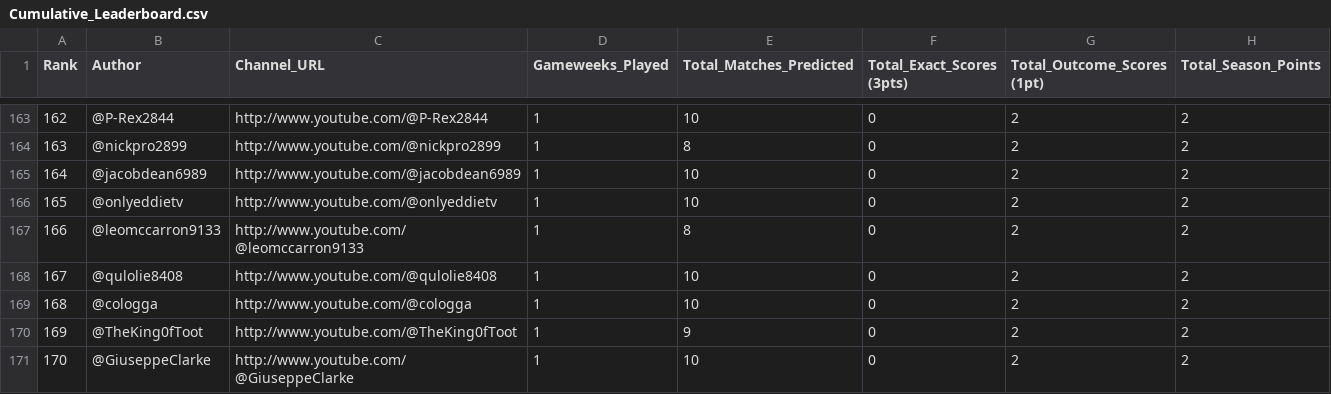
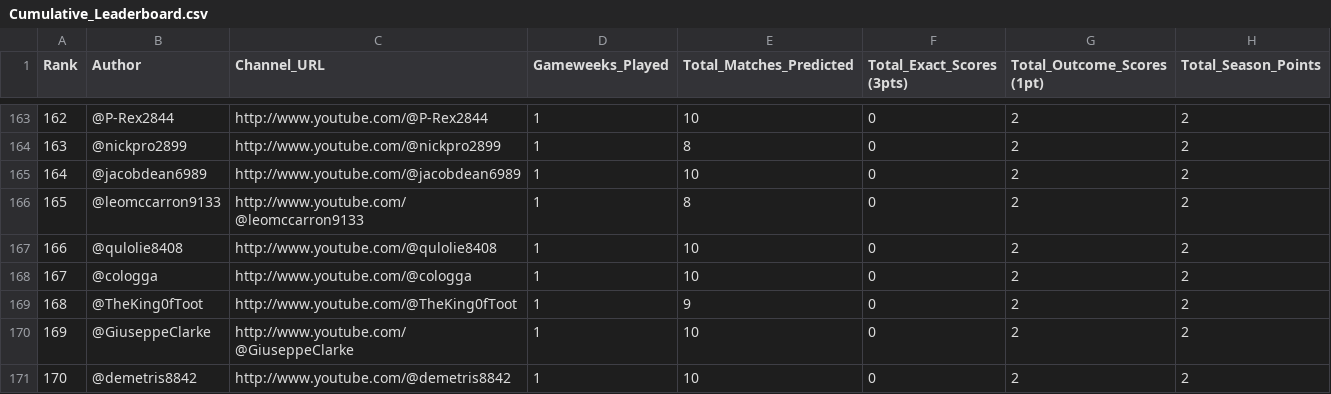
Before and after one commit to AviBomb/premier-league-predictions-tracker, a CSV file: exports/Cumulative_Leaderboard.csv, drawn as a sheet; only a part is shown, gaps mark what is left out; the shorter side is filled out with more unchanged rows; removed rows and columns are numbered as before the commit, all else as after; the diff names each change by its address in the sheet, - before the commit and + after, or states it on an @@ line.

```diff
--- a/exports/Cumulative_Leaderboard.csv
+++ b/exports/Cumulative_Leaderboard.csv
-row 166: 165 | @onlyeddietv | http://www.youtube.com/@onlyeddietv | 1 | 10 | 0 | 2 | 2
@@ column A (Rank) renumbered from row 166 down @@
```
Also changed, not shown: data/sample_comments.csv, exports/GW1_Parsed_Predictions.csv, 5 other files.
